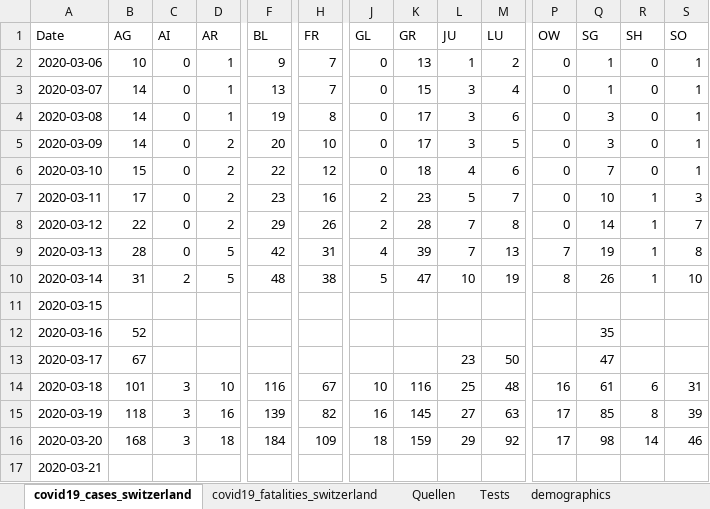
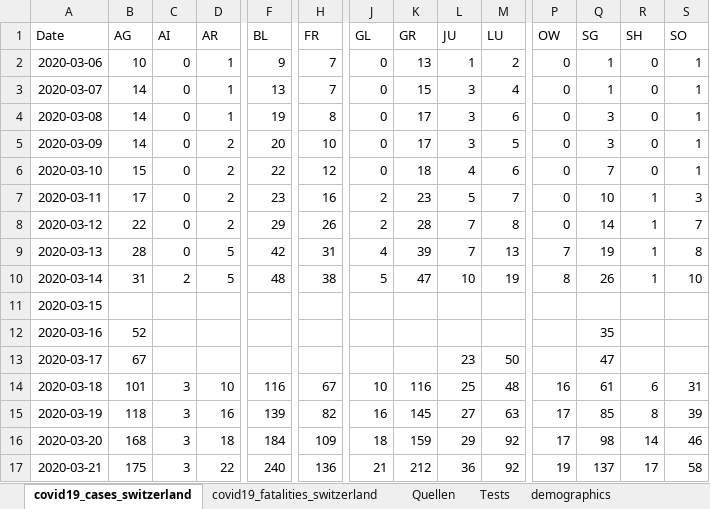
Before and after one commit to stat1x/covid19-cases-switzerland, an Excel workbook: covid19_cases_switzerland.xlsx, sheet covid19_cases_switzerland, drawn as a sheet; only a part is shown, gaps mark what is left out; values as stored, in another font and other column widths than the file's, no borders; the diff covers the shown part only; the diff names each change by its address in the sheet, - before the commit and + after, or states it on an @@ line.

```diff
--- a/covid19_cases_switzerland.xlsx (sheet covid19_cases_switzerland)
+++ b/covid19_cases_switzerland.xlsx (sheet covid19_cases_switzerland)
-B17 (AG): (empty)
+B17 (AG): 175
-C17 (AI): (empty)
+C17 (AI): 3
-D17 (AR): (empty)
+D17 (AR): 22
-F17 (BL): (empty)
+F17 (BL): 240
-H17 (FR): (empty)
+H17 (FR): 136
-J17 (GL): (empty)
+J17 (GL): 21
-K17 (GR): (empty)
+K17 (GR): 212
-L17 (JU): (empty)
+L17 (JU): 36
-M17 (LU): (empty)
+M17 (LU): 92
-P17 (OW): (empty)
+P17 (OW): 19
-Q17 (SG): (empty)
+Q17 (SG): 137
-R17 (SH): (empty)
+R17 (SH): 17
-S17 (SO): (empty)
+S17 (SO): 58
```
Also changed, not shown: 4 edited cells elsewhere in this sheet, sheet demographics, 2 other files.
